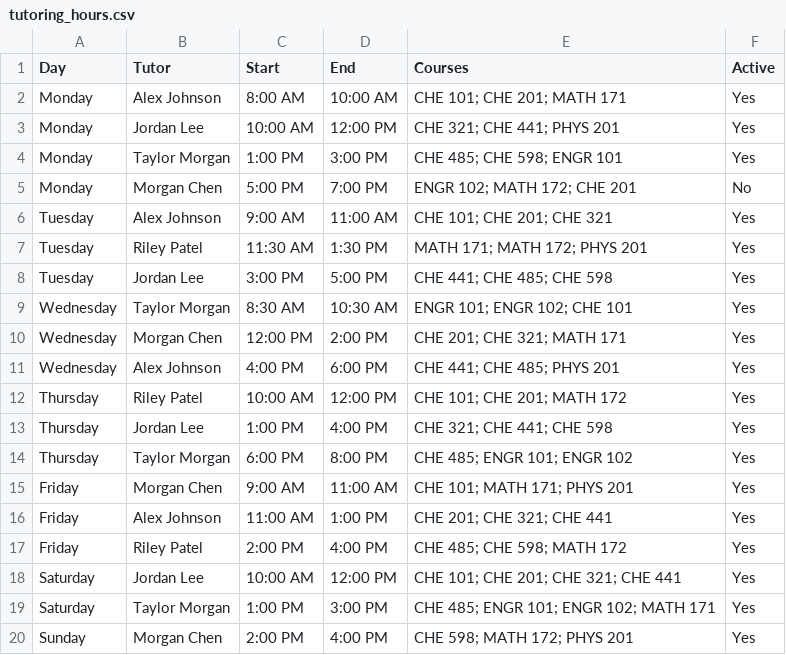
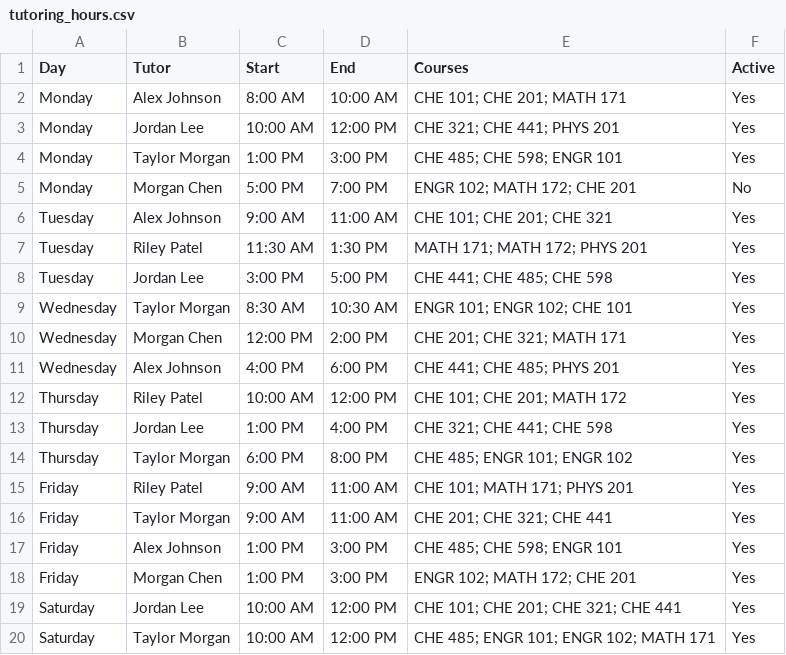
Before and after one commit to ssaunders9/signage, a CSV file: data/tutoring_hours.csv, drawn as a sheet.

Commit message:
Improve schedule preview and availability data

```diff
--- a/data/tutoring_hours.csv
+++ b/data/tutoring_hours.csv
@@ -14,7 +14,7 @@ Thursday,Jordan Lee,1:00 PM,4:00 PM,"CHE 321; CHE 441; CHE 598",Yes
 Thursday,Taylor Morgan,6:00 PM,8:00 PM,"CHE 485; ENGR 101; ENGR 102",Yes
-Friday,Morgan Chen,9:00 AM,11:00 AM,"CHE 101; MATH 171; PHYS 201",Yes
-Friday,Alex Johnson,11:00 AM,1:00 PM,"CHE 201; CHE 321; CHE 441",Yes
-Friday,Riley Patel,2:00 PM,4:00 PM,"CHE 485; CHE 598; MATH 172",Yes
+Friday,Riley Patel,9:00 AM,11:00 AM,"CHE 101; MATH 171; PHYS 201",Yes
+Friday,Taylor Morgan,9:00 AM,11:00 AM,"CHE 201; CHE 321; CHE 441",Yes
+Friday,Alex Johnson,1:00 PM,3:00 PM,"CHE 485; CHE 598; ENGR 101",Yes
+Friday,Morgan Chen,1:00 PM,3:00 PM,"ENGR 102; MATH 172; CHE 201",Yes
 Saturday,Jordan Lee,10:00 AM,12:00 PM,"CHE 101; CHE 201; CHE 321; CHE 441",Yes
-Saturday,Taylor Morgan,1:00 PM,3:00 PM,"CHE 485; ENGR 101; ENGR 102; MATH 171",Yes
-Sunday,Morgan Chen,2:00 PM,4:00 PM,"CHE 598; MATH 172; PHYS 201",Yes
+Saturday,Taylor Morgan,10:00 AM,12:00 PM,"CHE 485; ENGR 101; ENGR 102; MATH 171",Yes
```
Also changed, not shown: 2 other files.
